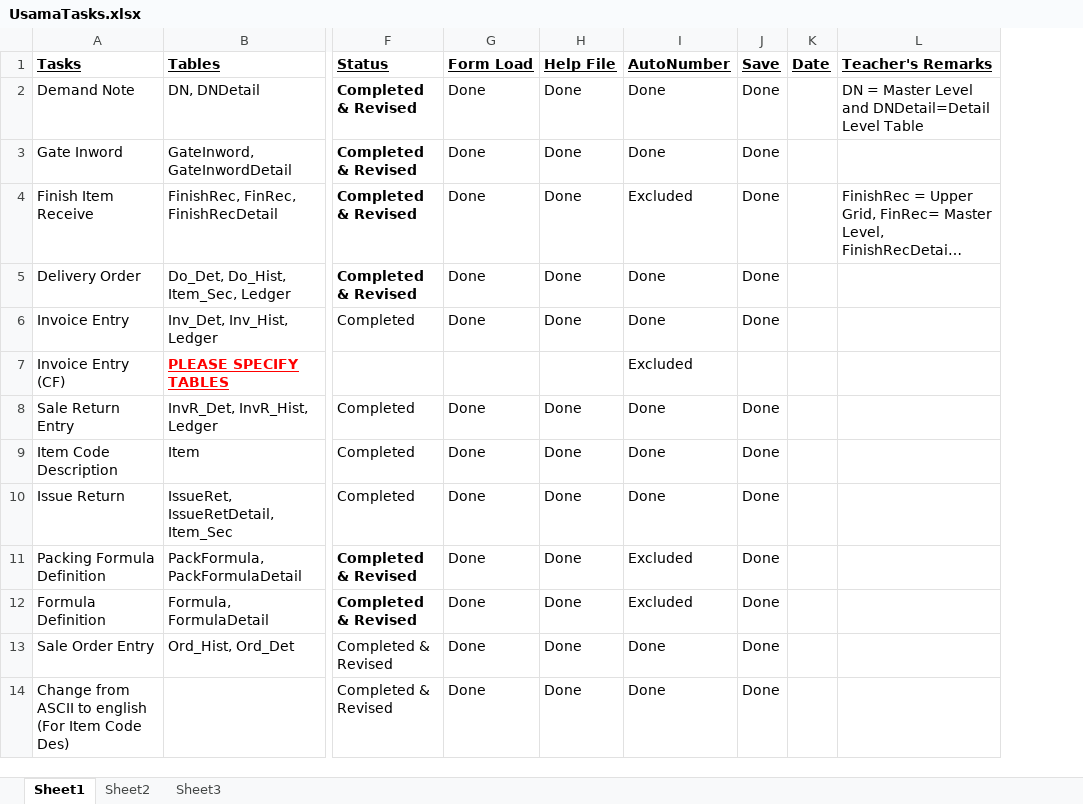
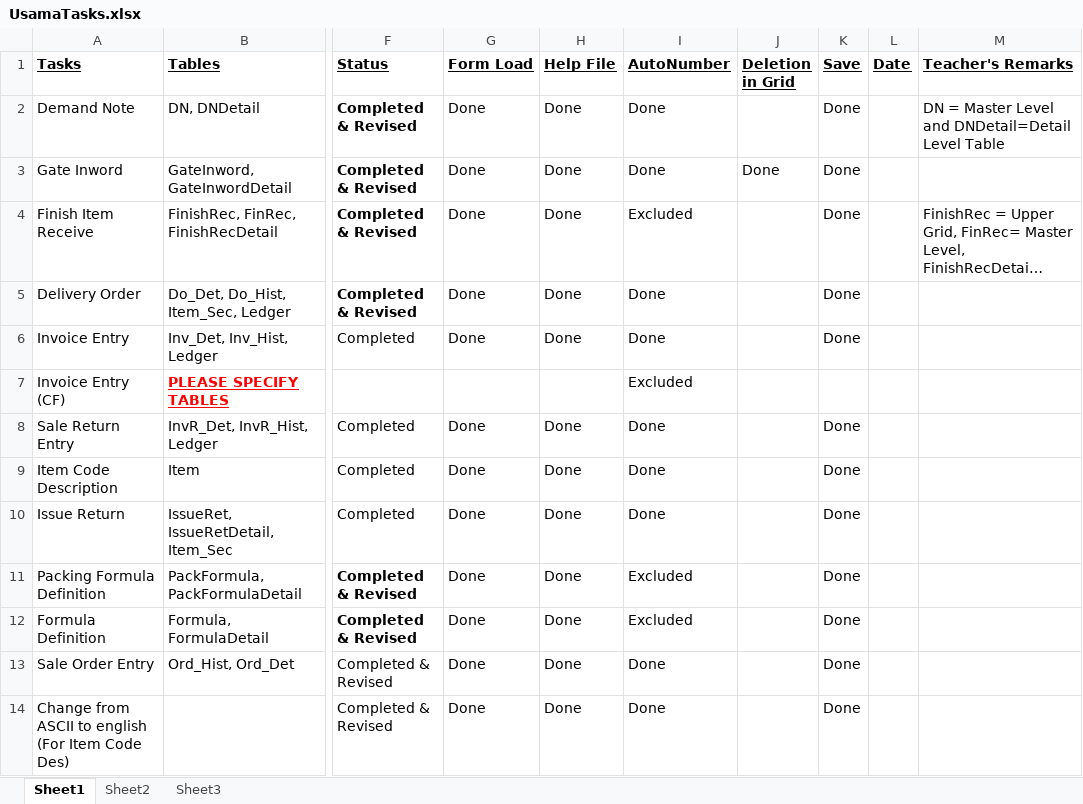
Before and after one commit to shoaibsiddiqui786/ComsatProj, an Excel workbook: branches/UsamaTasks.xlsx, sheet Sheet1, drawn as a sheet; only a part is shown, gaps mark what is left out; long unchanged cells end in …; values as stored, in another font and other column widths than the file's, no borders; the diff names each change by its address in the sheet, - before the commit and + after, or states it on an @@ line.

Commit message:
GateInward with Deletion + Modification in Grid

```diff
--- a/branches/UsamaTasks.xlsx (sheet Sheet1)
+++ b/branches/UsamaTasks.xlsx (sheet Sheet1)
+column J (Deletion in Grid), row 3: Done
```
Also changed, not shown: 9 other files.
